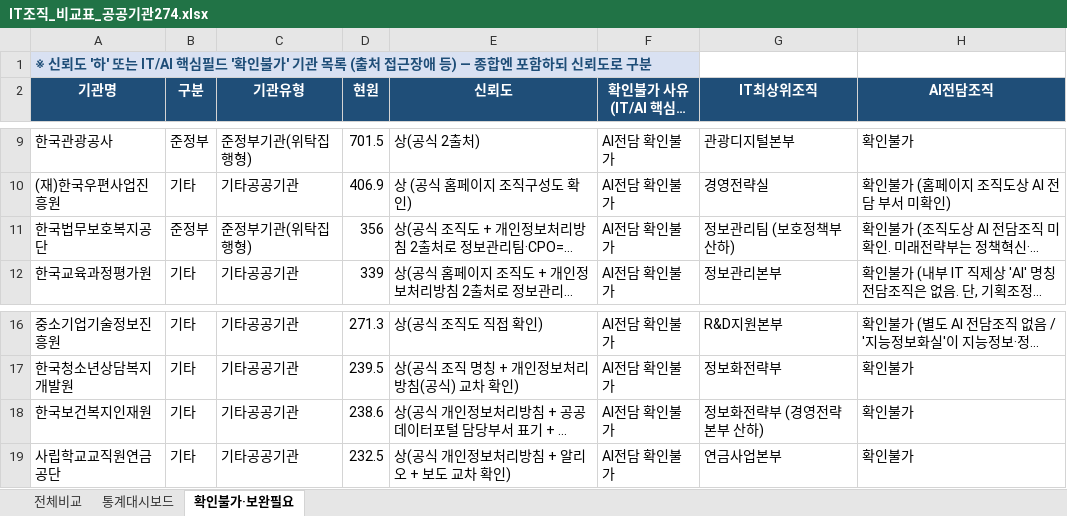
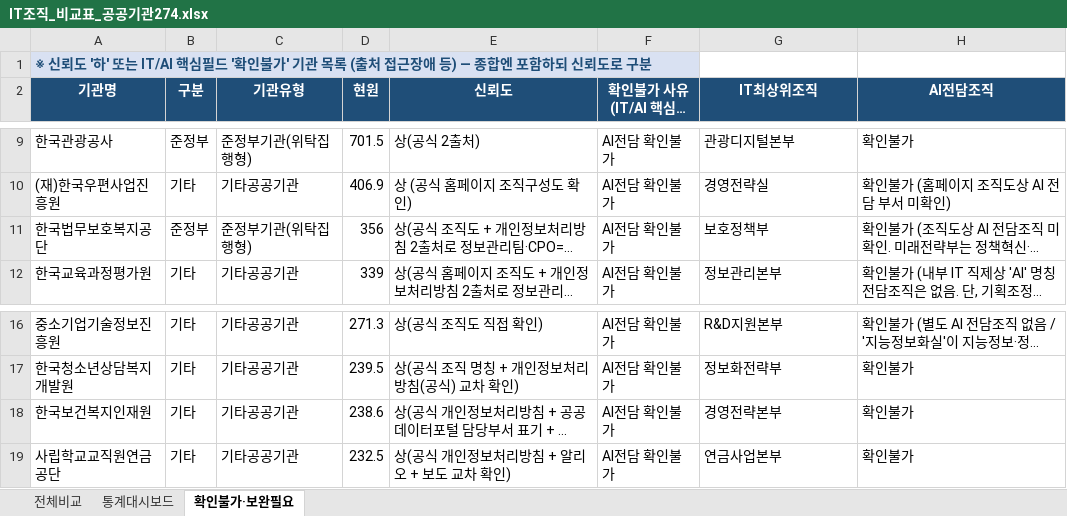
Before and after one commit to lovelyquality/korea-public-it-org-2026, an Excel workbook: IT조직_비교표_공공기관274.xlsx, sheet 확인불가·보완필요, drawn as a sheet; only a part is shown, gaps mark what is left out; long unchanged cells end in …; values as stored, in another font and other column widths than the file's, no borders; the diff names each change by its address in the sheet, - before the commit and + after, or states it on an @@ line.

```diff
--- a/IT조직_비교표_공공기관274.xlsx (sheet 확인불가·보완필요)
+++ b/IT조직_비교표_공공기관274.xlsx (sheet 확인불가·보완필요)
-G11 (IT최상위조직): 정보관리팀 (보호정책부 산하)
+G11 (IT최상위조직): 보호정책부
-G18 (IT최상위조직): 정보화전략부 (경영전략본부 산하)
+G18 (IT최상위조직): 경영전략본부
```
Also changed, not shown: sheet 전체비교, sheet 통계대시보드, 2 other files.
